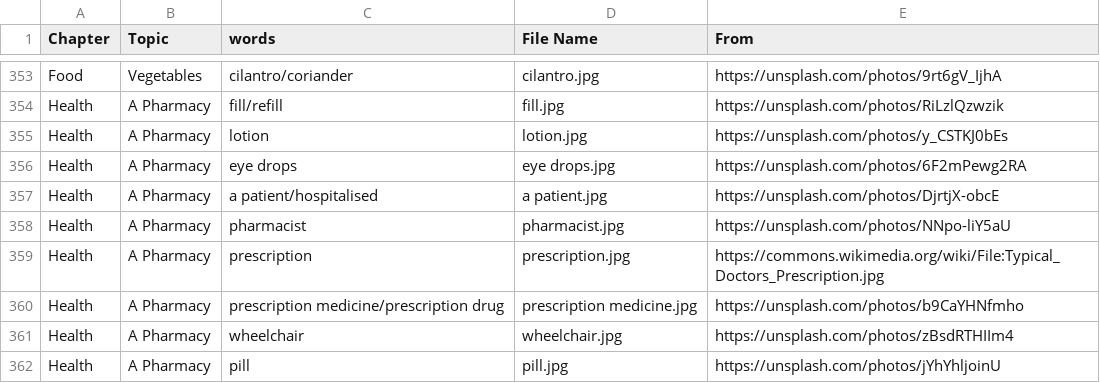
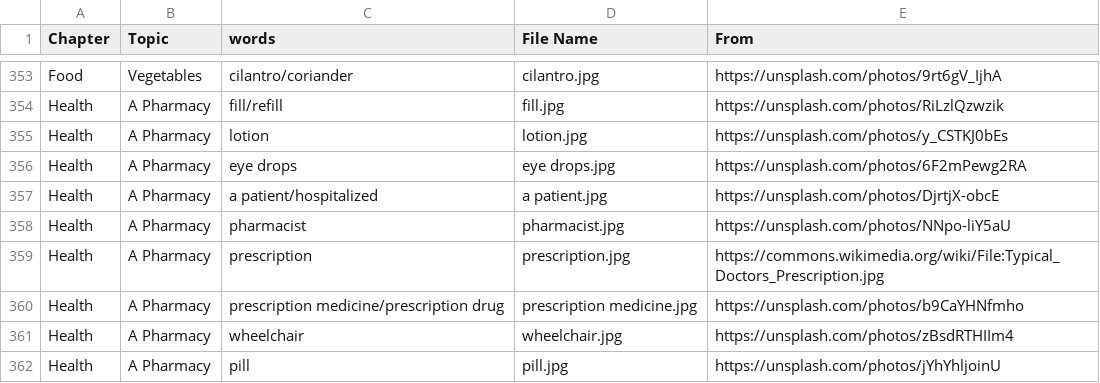
Before and after one commit to HDCodePractice/EnglishHelper, a CSV file: res/picture.csv, drawn as a sheet; only a part is shown, gaps mark what is left out.

```diff
--- a/res/picture.csv
+++ b/res/picture.csv
@@ -356,3 +356,3 @@ Health,A Pharmacy,lotion,lotion.jpg,https://unsplash.com/photos/y_CSTKJ0bEs
 Health,A Pharmacy,eye drops,eye drops.jpg,https://unsplash.com/photos/6F2mPewg2RA
-Health,A Pharmacy,a patient/hospitalised,a patient.jpg,https://unsplash.com/photos/DjrtjX-obcE
+Health,A Pharmacy,a patient/hospitalized,a patient.jpg,https://unsplash.com/photos/DjrtjX-obcE
 Health,A Pharmacy,pharmacist,pharmacist.jpg,https://unsplash.com/photos/NNpo-liY5aU
```
Also changed, not shown: 3 other files.
